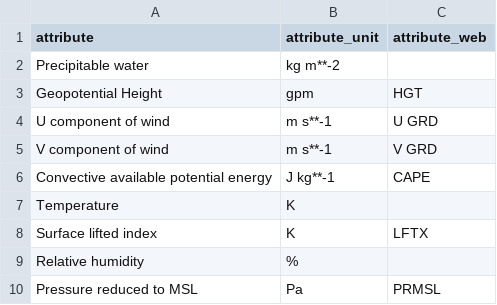
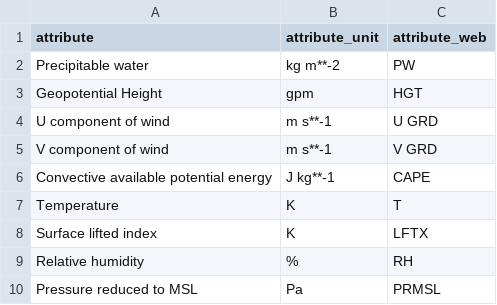
Before and after one commit to FireWeather/GRIBsherpa, a CSV file: data/simple/attribute_param.csv (was data/attribute_param.csv), drawn as a sheet.

```diff
--- a/data/attribute_param.csv
+++ b/data/simple/attribute_param.csv
@@ -1,3 +1,3 @@
 attribute,attribute_unit,attribute_web
-Precipitable water,kg m**-2,
+Precipitable water,kg m**-2,PW
 Geopotential Height,gpm,HGT
@@ -6,5 +6,5 @@ V component of wind,m s**-1,V GRD
 Convective available potential energy,J kg**-1,CAPE
-Temperature,K,
+Temperature,K,T
 Surface lifted index,K,LFTX
-Relative humidity,%,
+Relative humidity,%,RH
 Pressure reduced to MSL,Pa,PRMSL
```
Also changed, not shown: data/simple/region.csv, 14 other files.
